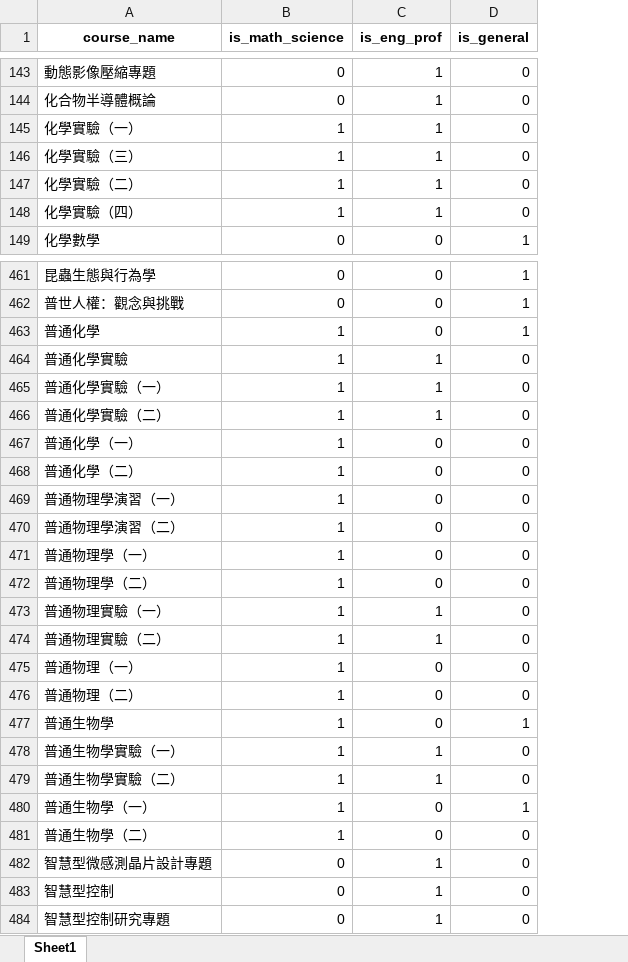
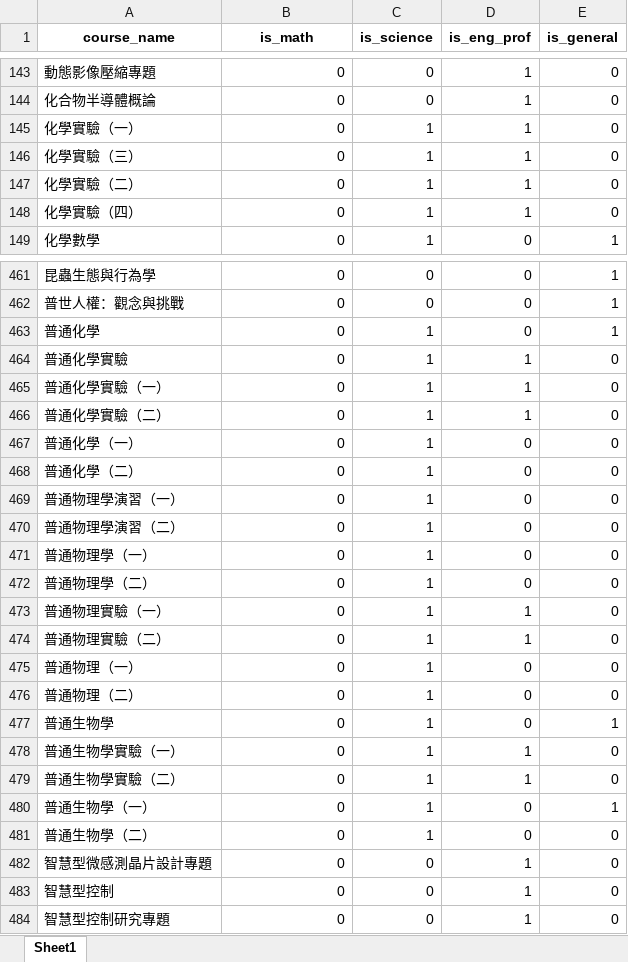
Before and after one commit to Iquenshu/IEET_dataAnalyze, an Excel workbook: output_files/課程分類/課程分類表.xlsx, sheet Sheet1, drawn as a sheet; only a part is shown, gaps mark what is left out; values as stored, in another font and other column widths than the file's, no borders; the diff covers the shown part only; the diff names each change by its address in the sheet, - before the commit and + after, or states it on an @@ line.

```diff
--- a/output_files/課程分類/課程分類表.xlsx (sheet Sheet1)
+++ b/output_files/課程分類/課程分類表.xlsx (sheet Sheet1)
+column C (is_science), rows 143-149: 0 | 0 | 1 | 1 | 1 | 1 | 1; rows 461-484: 0 | 0 | 1 | 1 | 1 | 1 | 1 | 1 | 1 | 1 | 1 | 1 | 1 | 1 | 1 | 1 | 1 | 1 | 1 | 1 | 1 | 0 | 0 | 0
-B1: is_math_science
+B1: is_math
-B145:B148 (is_math): 1
+B145:B148 (is_math): 0
-B463:B481 (is_math): 1
+B463:B481 (is_math): 0
```
Also changed, not shown: 26 edited cells elsewhere in this sheet, 5 other files.
